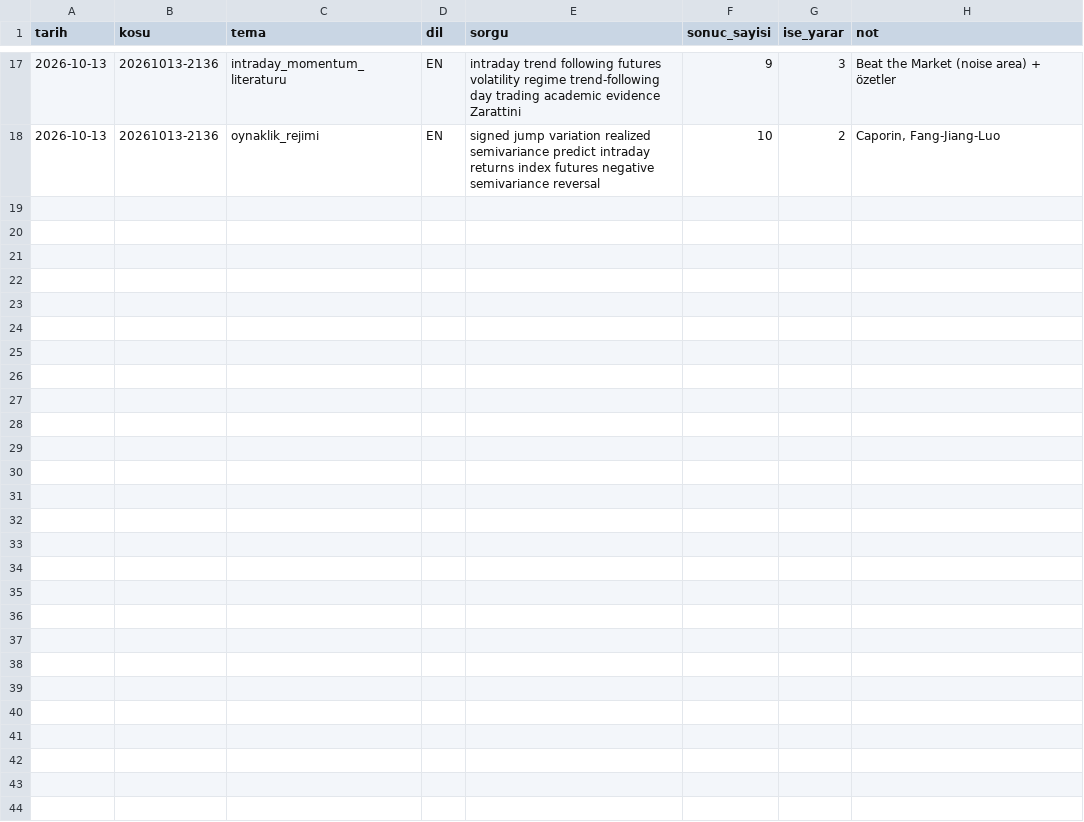
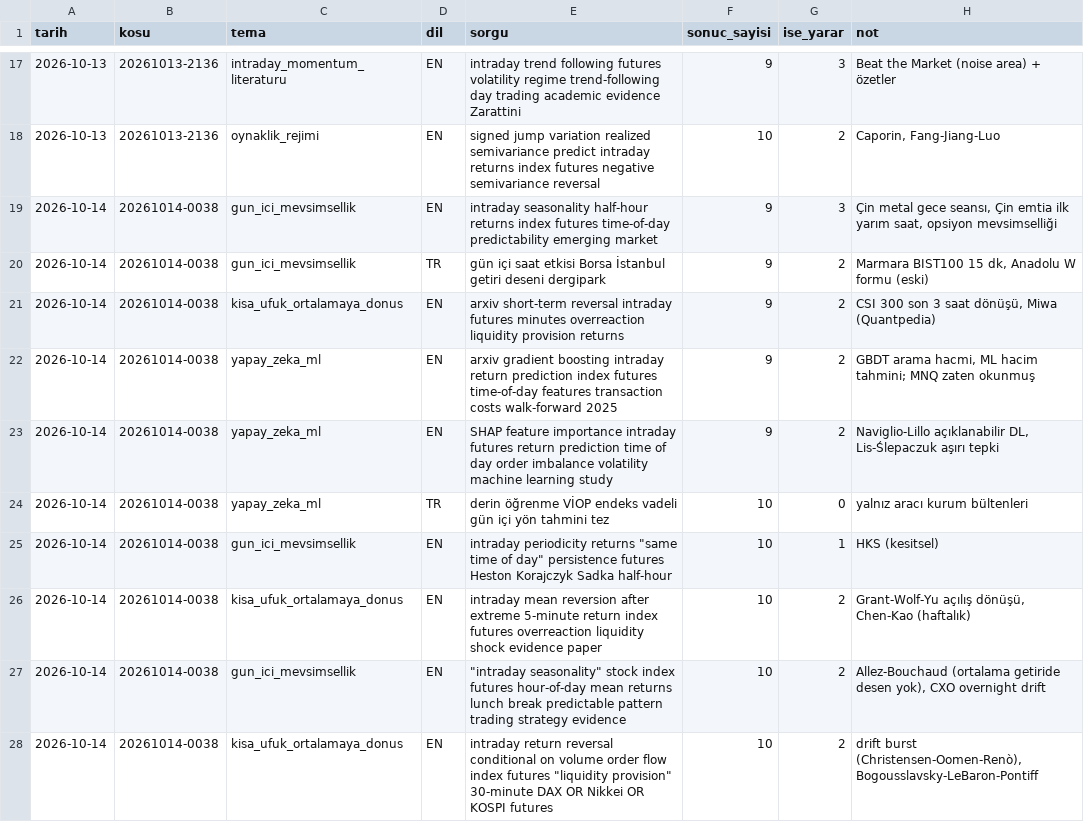
Before and after one commit to Soydan73/xu30-strateji-arastirma, a CSV file: arama_gunlugu.csv, drawn as a sheet; only a part is shown, gaps mark what is left out.

```diff
--- a/arama_gunlugu.csv
+++ b/arama_gunlugu.csv
@@ -18 +18,11 @@ tarih,kosu,tema,dil,sorgu,sonuc_sayisi,ise_yarar,not
 2026-10-13,20261013-2136,oynaklik_rejimi,EN,signed jump variation realized semivariance predict intraday returns index futures negative semivariance reversal,10,2,"Caporin, Fang-Jiang-Luo"
+2026-10-14,20261014-0038,gun_ici_mevsimsellik,EN,intraday seasonality half-hour returns index futures time-of-day predictability emerging market,9,3,"Çin metal gece seansı, Çin emtia ilk yarım saat, opsiyon mevsimselliği"
+2026-10-14,20261014-0038,gun_ici_mevsimsellik,TR,gün içi saat etkisi Borsa İstanbul getiri deseni dergipark,9,2,"Marmara BIST100 15 dk, Anadolu W formu (eski)"
+2026-10-14,20261014-0038,kisa_ufuk_ortalamaya_donus,EN,arxiv short-term reversal intraday futures minutes overreaction liquidity provision returns,9,2,"CSI 300 son 3 saat dönüşü, Miwa (Quantpedia)"
+2026-10-14,20261014-0038,yapay_zeka_ml,EN,arxiv gradient boosting intraday return prediction index futures time-of-day features transaction costs walk-forward 2025,9,2,"GBDT arama hacmi, ML hacim tahmini; MNQ zaten okunmuş"
+2026-10-14,20261014-0038,yapay_zeka_ml,EN,SHAP feature importance intraday futures return prediction time of day order imbalance volatility machine learning study,9,2,"Naviglio-Lillo açıklanabilir DL, Lis-Ślepaczuk aşırı tepki"
+2026-10-14,20261014-0038,yapay_zeka_ml,TR,derin öğrenme VİOP endeks vadeli gün içi yön tahmini tez,10,0,yalnız aracı kurum bültenleri
+2026-10-14,20261014-0038,gun_ici_mevsimsellik,EN,"intraday periodicity returns ""same time of day"" persistence futures Heston Korajczyk Sadka half-hour",10,1,HKS (kesitsel)
+2026-10-14,20261014-0038,kisa_ufuk_ortalamaya_donus,EN,intraday mean reversion after extreme 5-minute return index futures overreaction liquidity shock evidence paper,10,2,"Grant-Wolf-Yu açılış dönüşü, Chen-Kao (haftalık)"
+2026-10-14,20261014-0038,gun_ici_mevsimsellik,EN,"""intraday seasonality"" stock index futures hour-of-day mean returns lunch break predictable pattern trading strategy evidence",10,2,"Allez-Bouchaud (ortalama getiride desen yok), CXO overnight drift"
+2026-10-14,20261014-0038,kisa_ufuk_ortalamaya_donus,EN,"intraday return reversal conditional on volume order flow index futures ""liquidity provision"" 30-minute DAX OR Nikkei OR KOSPI futures",10,2,"drift burst (Christensen-Oomen-Renò), Bogousslavsky-LeBaron-Pontiff"
```
Also changed, not shown: defter.csv, 5 other files.
